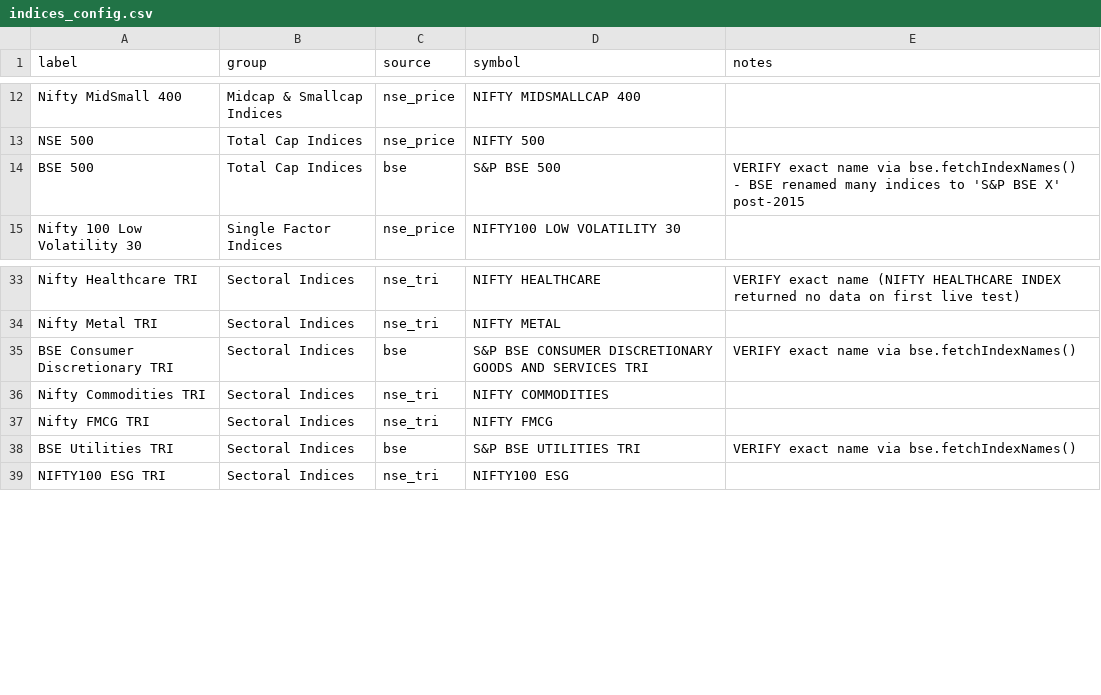
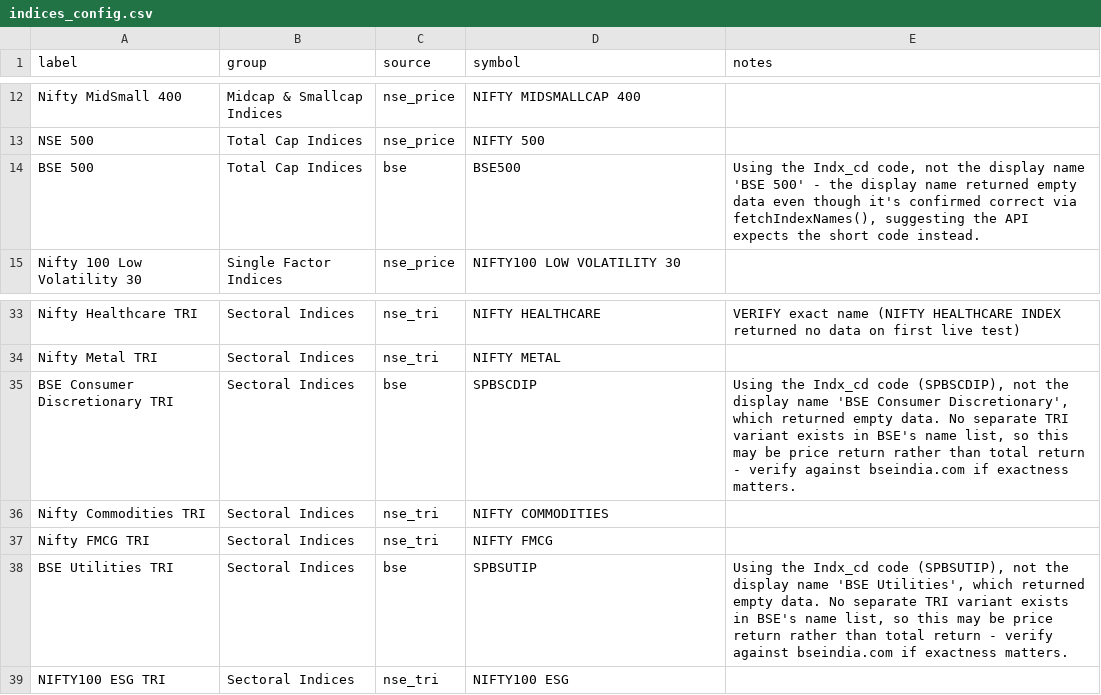
Before and after one commit to nevervans/Indices-Tracker, a CSV file: indices_config.csv, drawn as a sheet; only a part is shown, gaps mark what is left out.

```diff
--- a/indices_config.csv
+++ b/indices_config.csv
@@ -13,3 +13,3 @@ Nifty MidSmall 400,Midcap & Smallcap Indices,nse_price,NIFTY MIDSMALLCAP 400,
 NSE 500,Total Cap Indices,nse_price,NIFTY 500,
-BSE 500,Total Cap Indices,bse,S&P BSE 500,VERIFY exact name via bse.fetchIndexNames() - BSE renamed many indices to 'S&P BSE X' post-2015
+BSE 500,Total Cap Indices,bse,BSE500,"Using the Indx_cd code, not the display name 'BSE 500' - the display name returned empty data even though it's confirmed correct via fetchIndexNames(), suggesting the API expects the short code instead."
 Nifty 100 Low Volatility 30,Single Factor Indices,nse_price,NIFTY100 LOW VOLATILITY 30,
@@ -34,6 +34,6 @@ Nifty Healthcare TRI,Sectoral Indices,nse_tri,NIFTY HEALTHCARE,VERIFY exact name
 Nifty Metal TRI,Sectoral Indices,nse_tri,NIFTY METAL,
-BSE Consumer Discretionary TRI,Sectoral Indices,bse,S&P BSE CONSUMER DISCRETIONARY GOODS AND SERVICES TRI,VERIFY exact name via bse.fetchIndexNames()
+BSE Consumer Discretionary TRI,Sectoral Indices,bse,SPBSCDIP,"Using the Indx_cd code (SPBSCDIP), not the display name 'BSE Consumer Discretionary', which returned empty data. No separate TRI variant exists in BSE's name list, so this may be price return rather than total return - verify against bseindia.com if exactness matters."
 Nifty Commodities TRI,Sectoral Indices,nse_tri,NIFTY COMMODITIES,
 Nifty FMCG TRI,Sectoral Indices,nse_tri,NIFTY FMCG,
-BSE Utilities TRI,Sectoral Indices,bse,S&P BSE UTILITIES TRI,VERIFY exact name via bse.fetchIndexNames()
+BSE Utilities TRI,Sectoral Indices,bse,SPBSUTIP,"Using the Indx_cd code (SPBSUTIP), not the display name 'BSE Utilities', which returned empty data. No separate TRI variant exists in BSE's name list, so this may be price return rather than total return - verify against bseindia.com if exactness matters."
 NIFTY100 ESG TRI,Sectoral Indices,nse_tri,NIFTY100 ESG,
```
Also changed, not shown: 10 other files.
